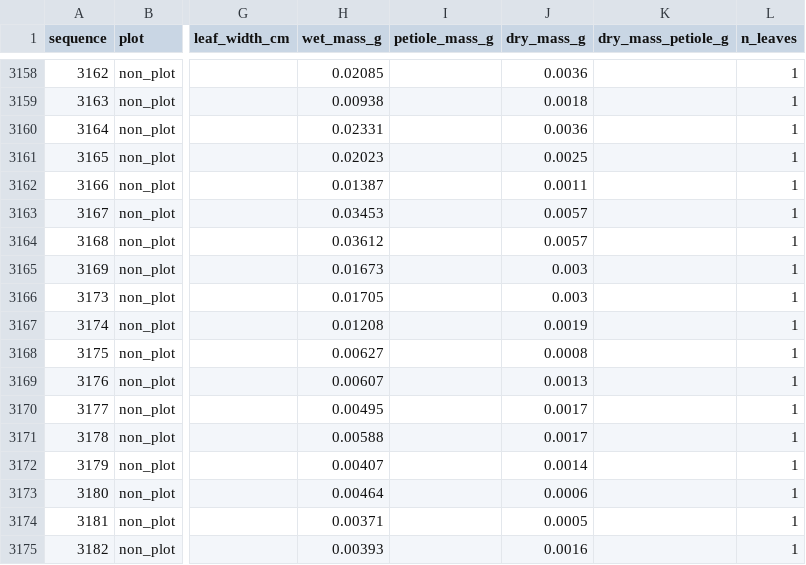
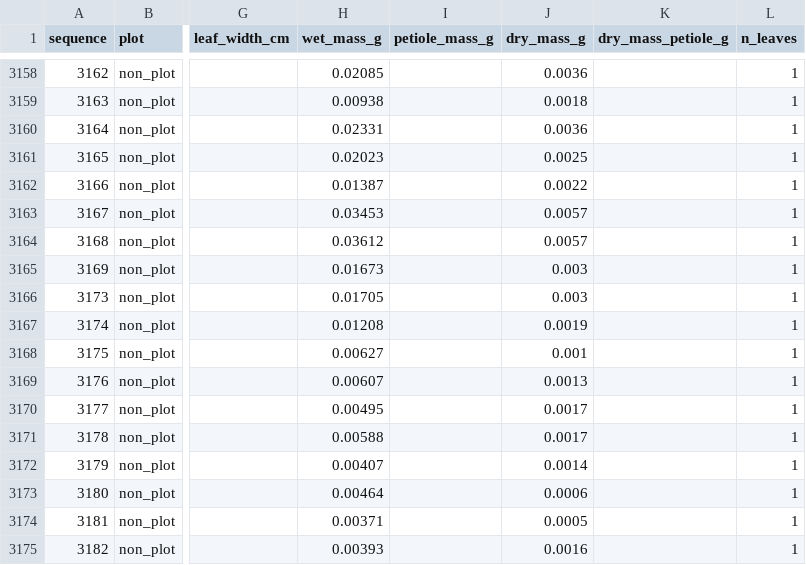
Before and after one commit to akleinhesselink/sedgwicktraits, a CSV file: data-raw/2017-trait-measurements.csv, drawn as a sheet; only a part is shown, gaps mark what is left out; the diff names each change by its address in the sheet, - before the commit and + after, or states it on an @@ line.

Commit message:
RE-weigh 2 gaap leaves that seemed off.

```diff
--- a/data-raw/2017-trait-measurements.csv
+++ b/data-raw/2017-trait-measurements.csv
-J3162 (dry_mass_g): 0.0011
+J3162 (dry_mass_g): 0.0022
-J3168 (dry_mass_g): 0.0008
+J3168 (dry_mass_g): 0.001
```
